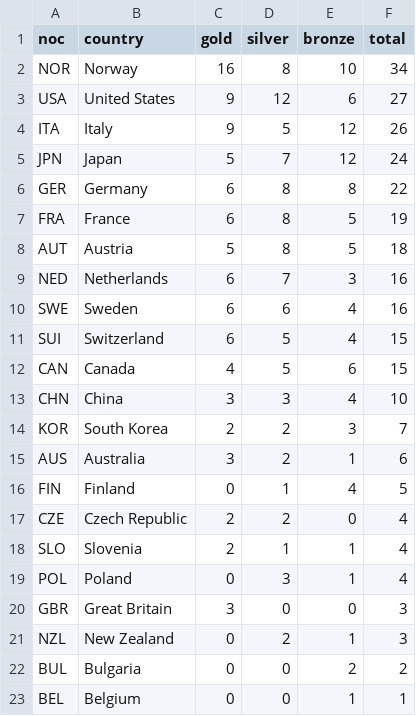
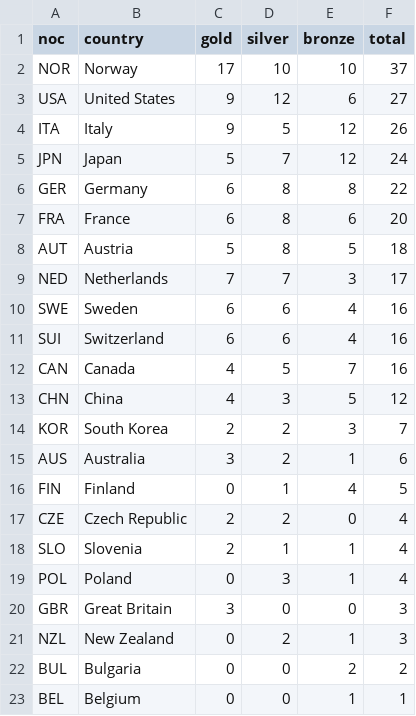
Before and after one commit to smcgsmith/medal-tracker, a CSV file: data/medals_cache.csv, drawn as a sheet.

```diff
--- a/data/medals_cache.csv
+++ b/data/medals_cache.csv
@@ -1,3 +1,3 @@
 noc,country,gold,silver,bronze,total
-NOR,Norway,16,8,10,34
+NOR,Norway,17,10,10,37
 USA,United States,9,12,6,27
@@ -6,9 +6,9 @@ JPN,Japan,5,7,12,24
 GER,Germany,6,8,8,22
-FRA,France,6,8,5,19
+FRA,France,6,8,6,20
 AUT,Austria,5,8,5,18
-NED,Netherlands,6,7,3,16
+NED,Netherlands,7,7,3,17
 SWE,Sweden,6,6,4,16
-SUI,Switzerland,6,5,4,15
-CAN,Canada,4,5,6,15
-CHN,China,3,3,4,10
+SUI,Switzerland,6,6,4,16
+CAN,Canada,4,5,7,16
+CHN,China,4,3,5,12
 KOR,South Korea,2,2,3,7
```
Also changed, not shown: 1 other file.
